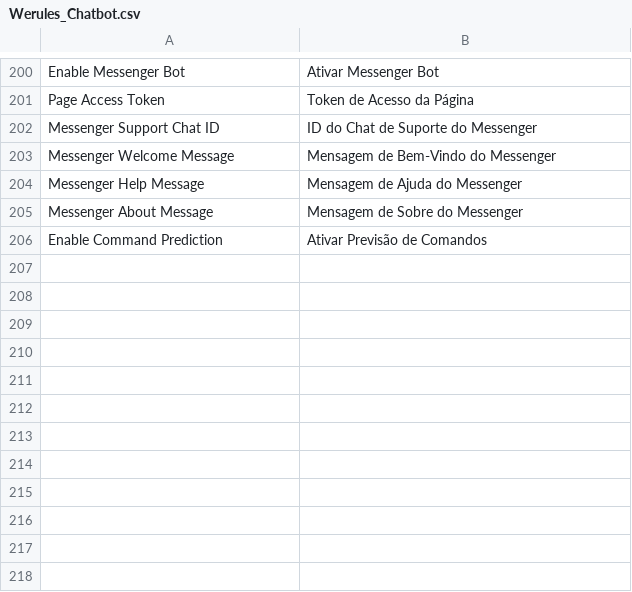
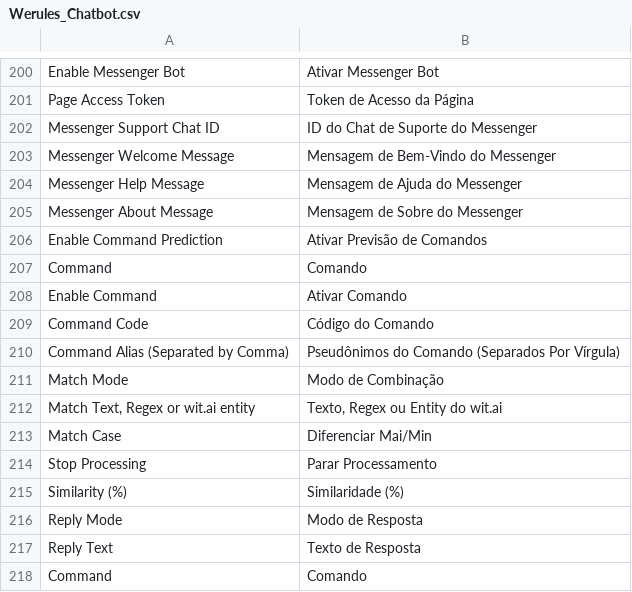
Before and after one commit to blopa/Magento-Chatbot, a CSV file: Magento1/app/locale/pt_BR/Werules_Chatbot.csv, drawn as a sheet; only a part is shown, gaps mark what is left out.

Commit message:
more translations

```diff
--- a/Magento1/app/locale/pt_BR/Werules_Chatbot.csv
+++ b/Magento1/app/locale/pt_BR/Werules_Chatbot.csv
@@ -206 +206,13 @@
 "Enable Command Prediction","Ativar Previsão de Comandos"
+"Command","Comando"
+"Enable Command","Ativar Comando"
+"Command Code","Código do Comando"
+"Command Alias (Separated by Comma)","Pseudônimos do Comando (Separados Por Vírgula)"
+"Match Mode","Modo de Combinação"
+"Match Text, Regex or wit.ai entity","Texto, Regex ou Entity do wit.ai"
+"Match Case","Diferenciar Mai/Min"
+"Stop Processing","Parar Processamento"
+"Similarity (%)","Similaridade (%)"
+"Reply Mode","Modo de Resposta"
+"Reply Text","Texto de Resposta"
+"Command","Comando"
```
Also changed, not shown: Magento1/app/locale/en_US/Werules_Chatbot.csv.
